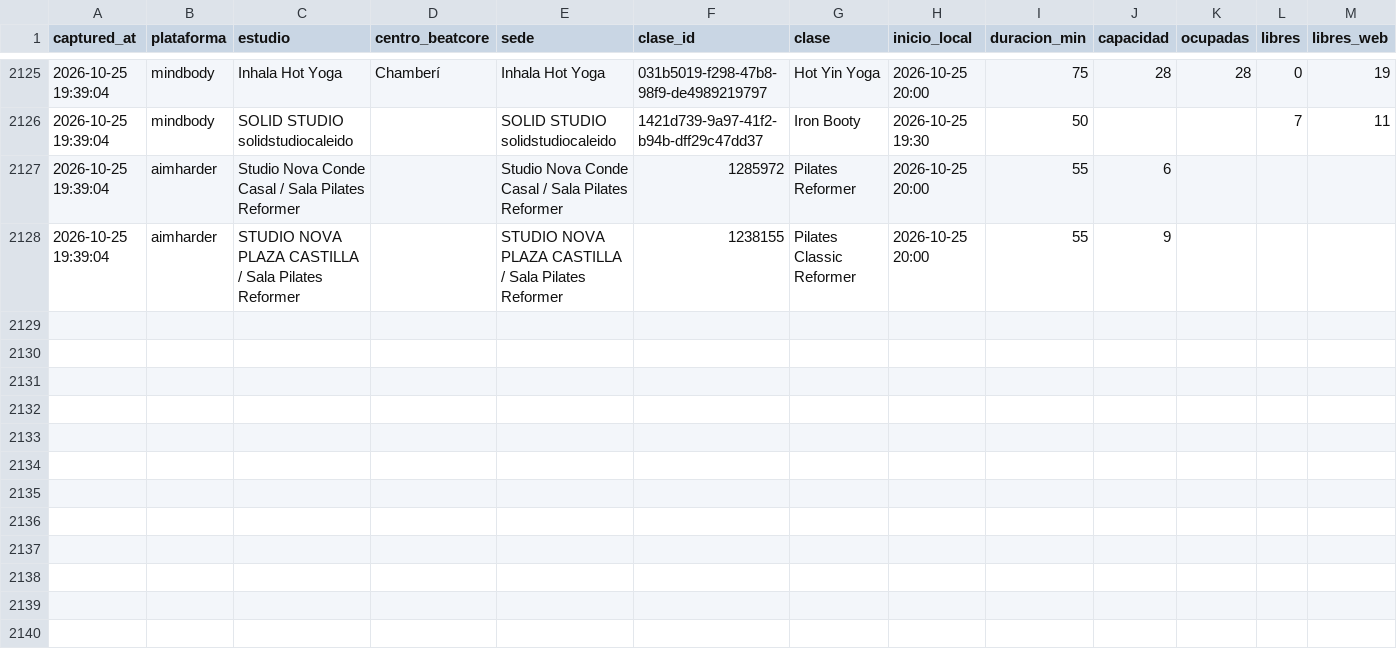
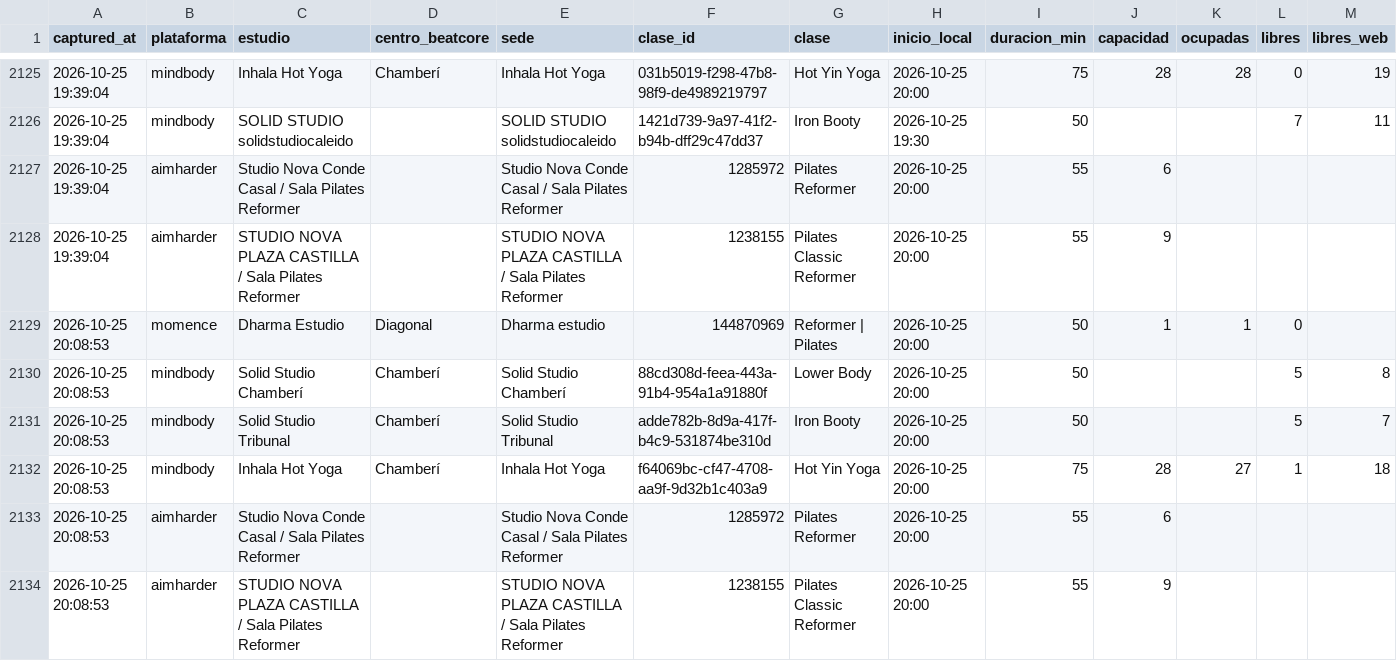
Before and after one commit to fedeloap/ocupacion-beatcore, a CSV file: data/2026-10-25.csv, drawn as a sheet; only a part is shown, gaps mark what is left out; rows hold the shown columns only; the diff names each change by its address in the sheet, - before the commit and + after, or states it on an @@ line.

```diff
--- a/data/2026-10-25.csv
+++ b/data/2026-10-25.csv
+row 2129: 2026-10-25 20:08:53 | momence | Dharma Estudio | Diagonal | Dharma estudio | 144870969 | Reformer | Pilates | 2026-10-25 20:00 | 50 | 1 | 1 | 0
+row 2130: 2026-10-25 20:08:53 | mindbody | Solid Studio Chamberí | Chamberí | Solid Studio Chamberí | 88cd308d-feea-443a-91b4-954a1a91880f | Lower Body | 2026-10-25 20:00 | 50 |  |  | 5 | 8
+row 2131: 2026-10-25 20:08:53 | mindbody | Solid Studio Tribunal | Chamberí | Solid Studio Tribunal | adde782b-8d9a-417f-b4c9-531874be310d | Iron Booty | 2026-10-25 20:00 | 50 |  |  | 5 | 7
+row 2132: 2026-10-25 20:08:53 | mindbody | Inhala Hot Yoga | Chamberí | Inhala Hot Yoga | f64069bc-cf47-4708-aa9f-9d32b1c403a9 | Hot Yin Yoga | 2026-10-25 20:00 | 75 | 28 | 27 | 1 | 18
+row 2133: 2026-10-25 20:08:53 | aimharder | Studio Nova Conde Casal / Sala Pilates Reformer |  | Studio Nova Conde Casal / Sala Pilates Reformer | 1285972 | Pilates Reformer | 2026-10-25 20:00 | 55 | 6
+row 2134: 2026-10-25 20:08:53 | aimharder | STUDIO NOVA PLAZA CASTILLA / Sala Pilates Reformer |  | STUDIO NOVA PLAZA CASTILLA / Sala Pilates Reformer | 1238155 | Pilates Classic Reformer | 2026-10-25 20:00 | 55 | 9
```
Also changed, not shown: data/curva/2026-10-25.csv.
